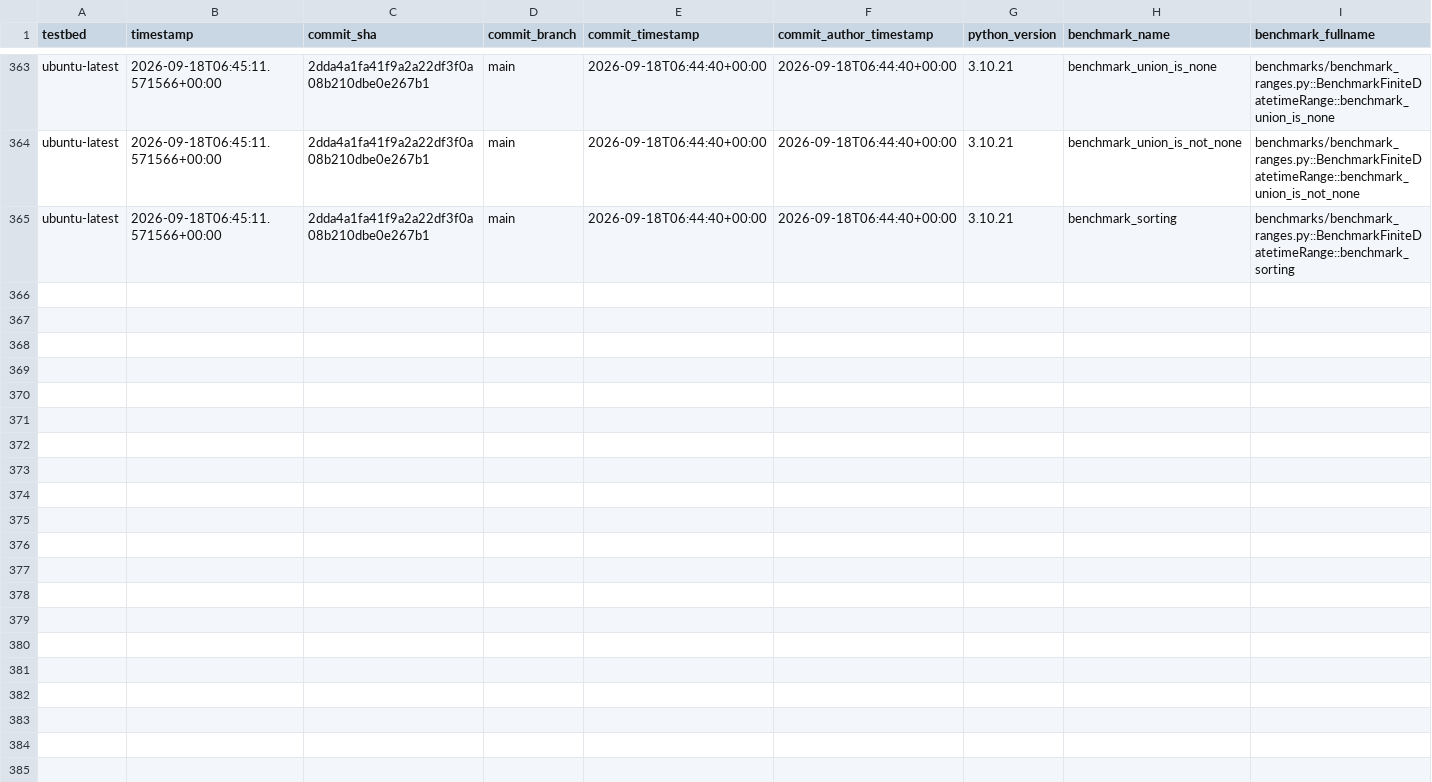
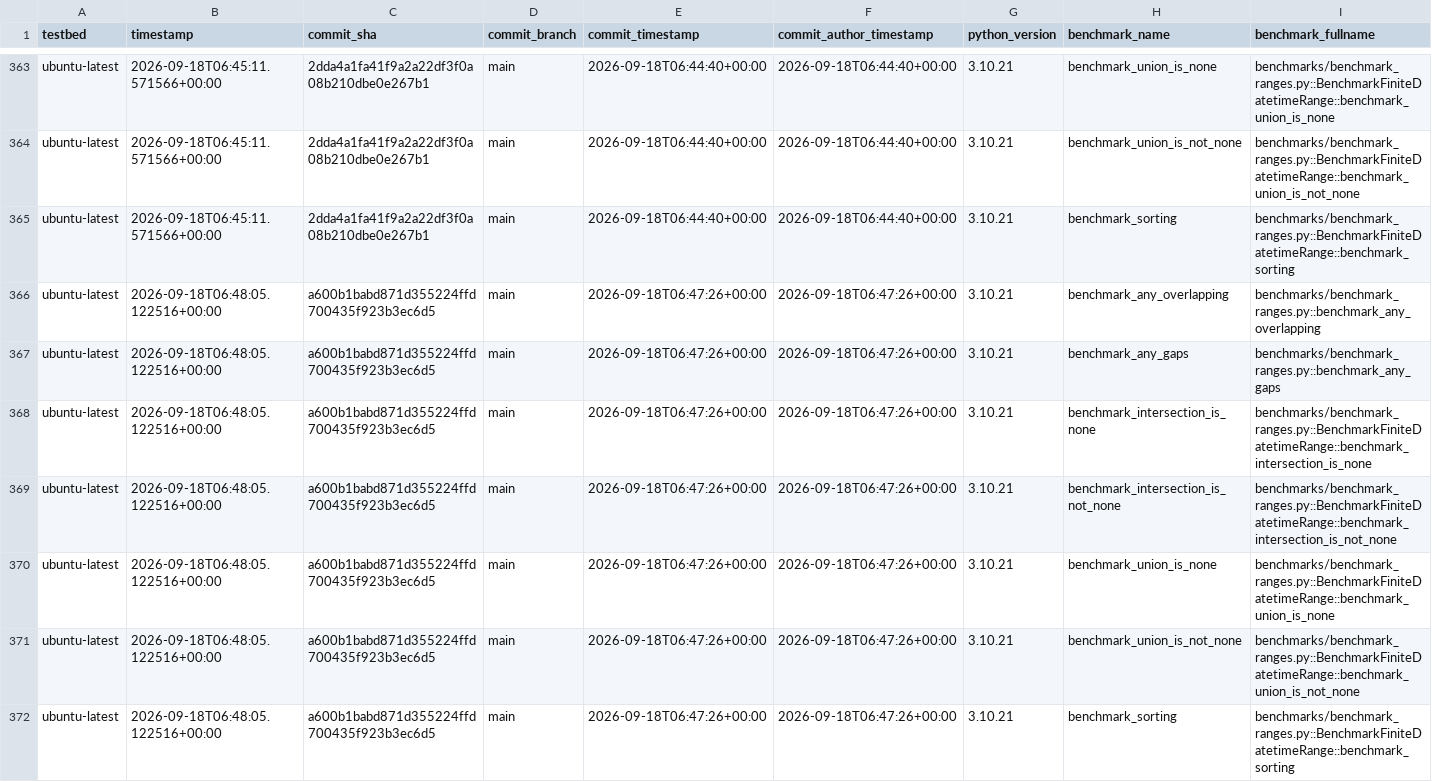
Before and after one commit to octoenergy/xocto, a CSV file: benchmarks.csv, drawn as a sheet; only a part is shown, gaps mark what is left out; rows hold the shown columns only; the diff names each change by its address in the sheet, - before the commit and + after, or states it on an @@ line.

```diff
--- a/benchmarks.csv
+++ b/benchmarks.csv
+row 366: ubuntu-latest | 2026-09-18T06:48:05.122516+00:00 | a600b1babd871d355224ffd700435f923b3ec6d5 | main | 2026-09-18T06:47:26+00:00 | 2026-09-18T06:47:26+00:00 | 3.10.21 | benchmark_any_overlapping | benchmarks/benchmark_ranges.py::benchmark_any_overlapping
+row 367: ubuntu-latest | 2026-09-18T06:48:05.122516+00:00 | a600b1babd871d355224ffd700435f923b3ec6d5 | main | 2026-09-18T06:47:26+00:00 | 2026-09-18T06:47:26+00:00 | 3.10.21 | benchmark_any_gaps | benchmarks/benchmark_ranges.py::benchmark_any_gaps
+row 368: ubuntu-latest | 2026-09-18T06:48:05.122516+00:00 | a600b1babd871d355224ffd700435f923b3ec6d5 | main | 2026-09-18T06:47:26+00:00 | 2026-09-18T06:47:26+00:00 | 3.10.21 | benchmark_intersection_is_none | benchmarks/benchmark_ranges.py::BenchmarkFiniteDatetimeRange::benchmark_intersection_is_none
+row 369: ubuntu-latest | 2026-09-18T06:48:05.122516+00:00 | a600b1babd871d355224ffd700435f923b3ec6d5 | main | 2026-09-18T06:47:26+00:00 | 2026-09-18T06:47:26+00:00 | 3.10.21 | benchmark_intersection_is_not_none | benchmarks/benchmark_ranges.py::BenchmarkFiniteDatetimeRange::benchmark_intersection_is_not_none
+row 370: ubuntu-latest | 2026-09-18T06:48:05.122516+00:00 | a600b1babd871d355224ffd700435f923b3ec6d5 | main | 2026-09-18T06:47:26+00:00 | 2026-09-18T06:47:26+00:00 | 3.10.21 | benchmark_union_is_none | benchmarks/benchmark_ranges.py::BenchmarkFiniteDatetimeRange::benchmark_union_is_none
+row 371: ubuntu-latest | 2026-09-18T06:48:05.122516+00:00 | a600b1babd871d355224ffd700435f923b3ec6d5 | main | 2026-09-18T06:47:26+00:00 | 2026-09-18T06:47:26+00:00 | 3.10.21 | benchmark_union_is_not_none | benchmarks/benchmark_ranges.py::BenchmarkFiniteDatetimeRange::benchmark_union_is_not_none
+row 372: ubuntu-latest | 2026-09-18T06:48:05.122516+00:00 | a600b1babd871d355224ffd700435f923b3ec6d5 | main | 2026-09-18T06:47:26+00:00 | 2026-09-18T06:47:26+00:00 | 3.10.21 | benchmark_sorting | benchmarks/benchmark_ranges.py::BenchmarkFiniteDatetimeRange::benchmark_sorting
```
Also changed, not shown: 1 other file.
